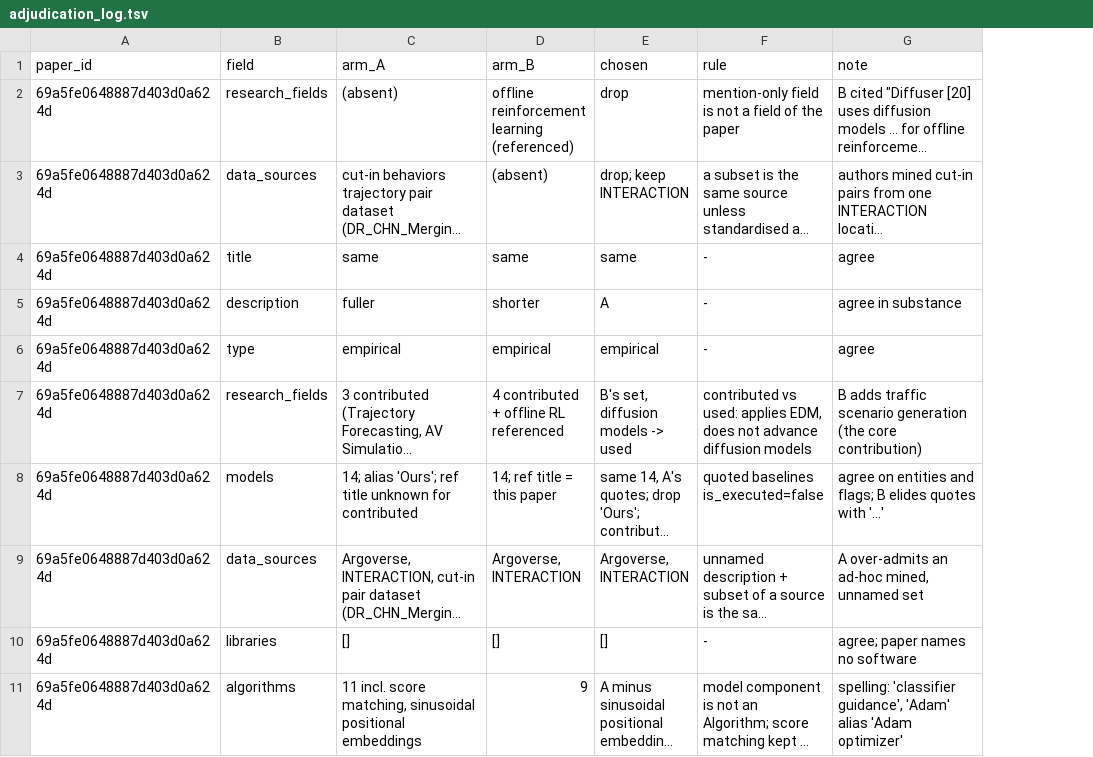
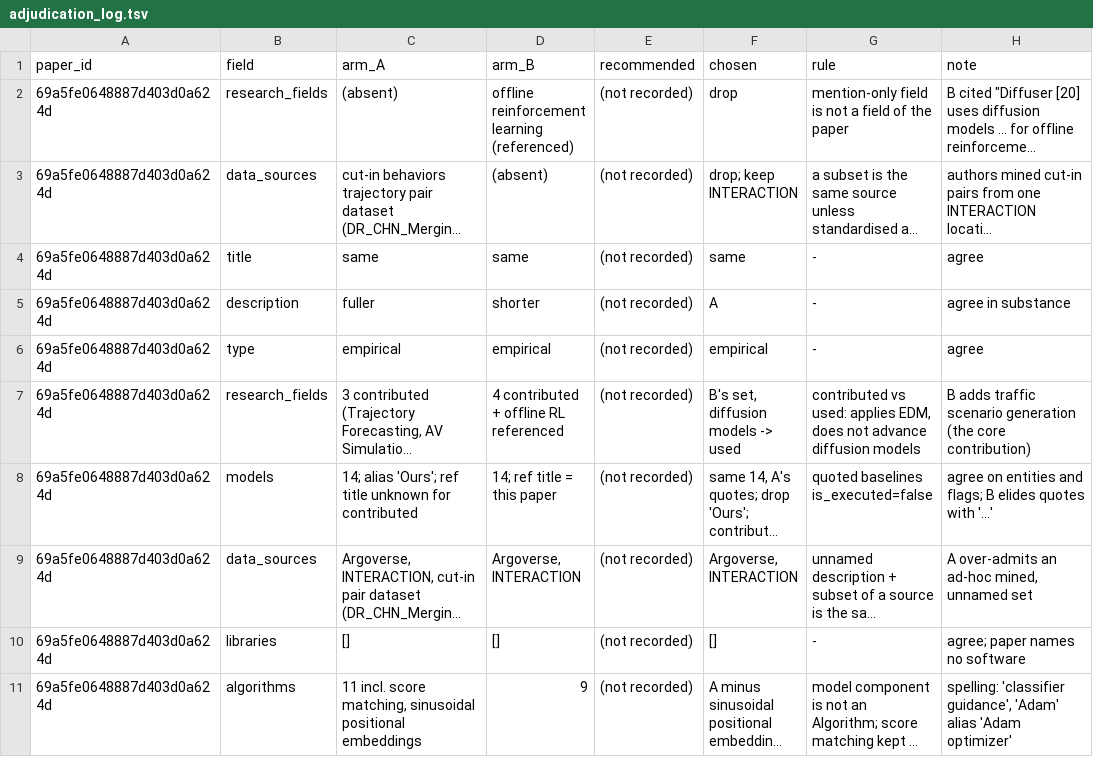
Before and after one commit to bouthilx/paperext, a TSV file: data/ontology/design/c0_verification/adjudication_log.tsv, drawn as a sheet; only a part is shown; long unchanged cells end in …; the diff names each change by its address in the sheet, - before the commit and + after, or states it on an @@ line.

```diff
--- a/data/ontology/design/c0_verification/adjudication_log.tsv
+++ b/data/ontology/design/c0_verification/adjudication_log.tsv
+column E (recommended), rows 2-11: all (not recorded)
```
Also changed, not shown: 1 other file.
